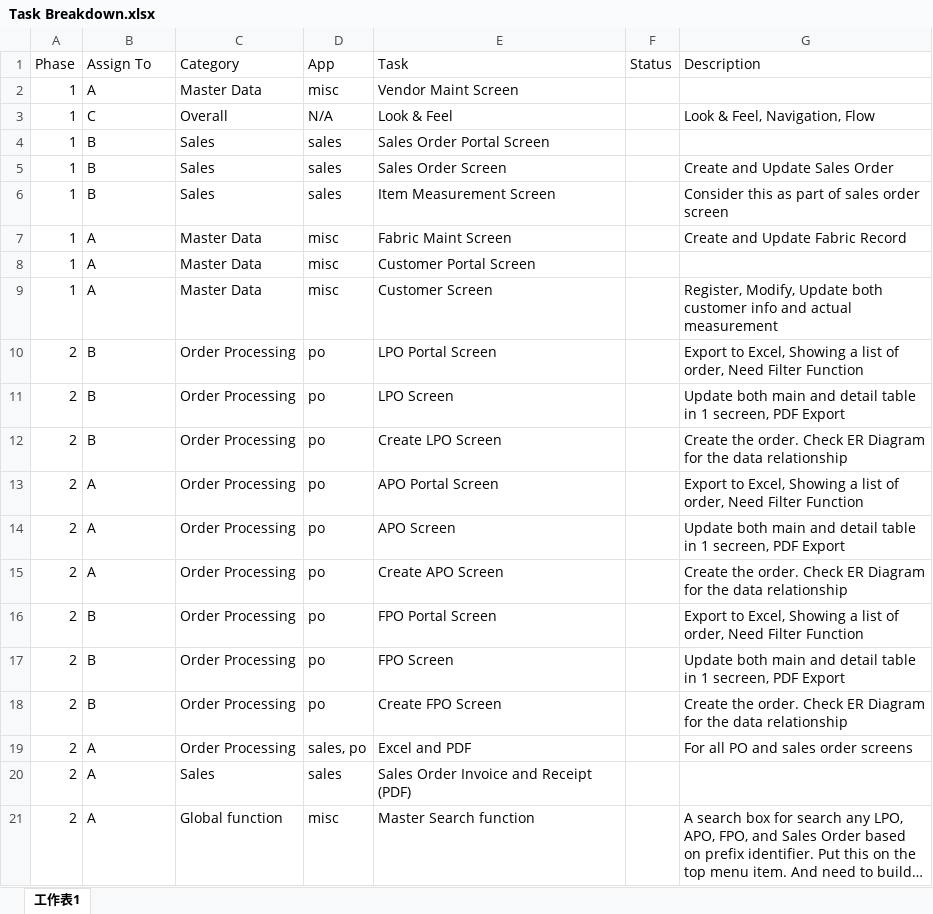
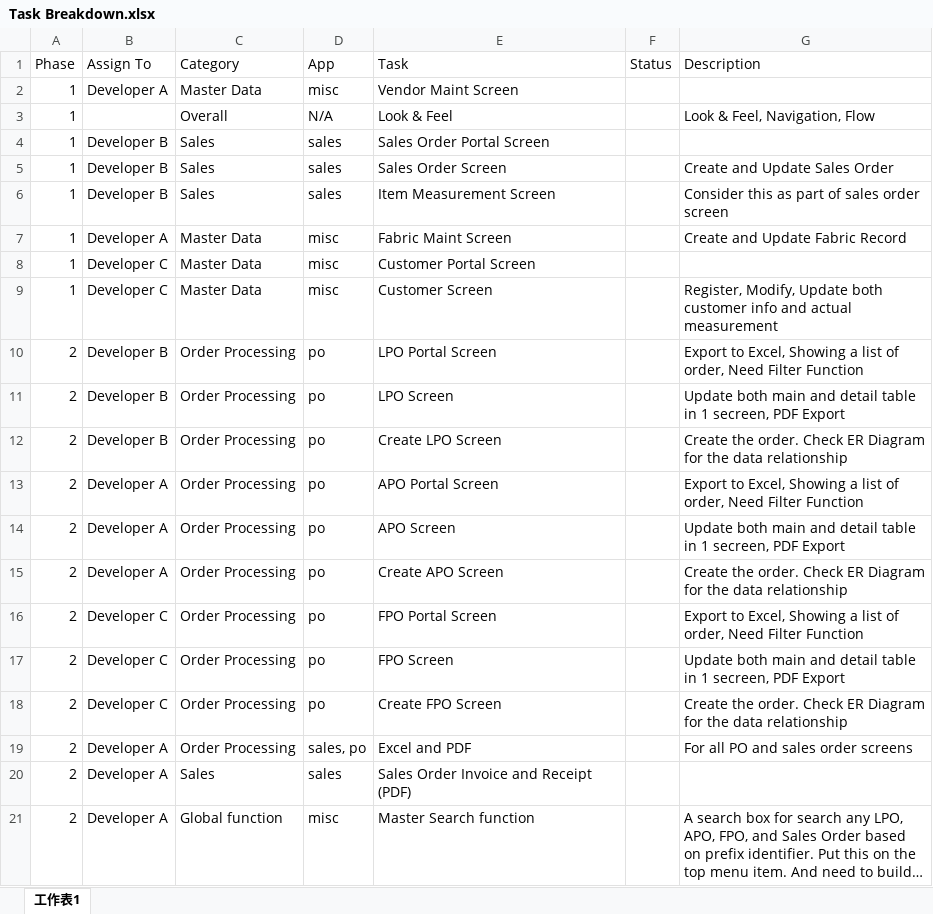
Before and after one commit to tejastank/his_pursuit, an Excel workbook: docs/Task Breakdown.xlsx, sheet 工作表1, drawn as a sheet; long unchanged cells end in …; values as stored, in another font and other column widths than the file's, no borders; the diff names each change by its address in the sheet, - before the commit and + after, or states it on an @@ line.

Commit message:
Task Breakdown

```diff
--- a/docs/Task Breakdown.xlsx (sheet 工作表1)
+++ b/docs/Task Breakdown.xlsx (sheet 工作表1)
-B2 (Assign To): A
+B2 (Assign To): Developer A
-B3 (Assign To): C
+B3 (Assign To): (empty)
-B4:B6 (Assign To): B
+B4:B6 (Assign To): Developer B
-B7 (Assign To): A
+B7 (Assign To): Developer A
-B8:B9 (Assign To): A
+B8:B9 (Assign To): Developer C
-B10:B12 (Assign To): B
+B10:B12 (Assign To): Developer B
-B13:B15 (Assign To): A
+B13:B15 (Assign To): Developer A
-B16:B18 (Assign To): B
+B16:B18 (Assign To): Developer C
-B19:B21 (Assign To): A
+B19:B21 (Assign To): Developer A
```
